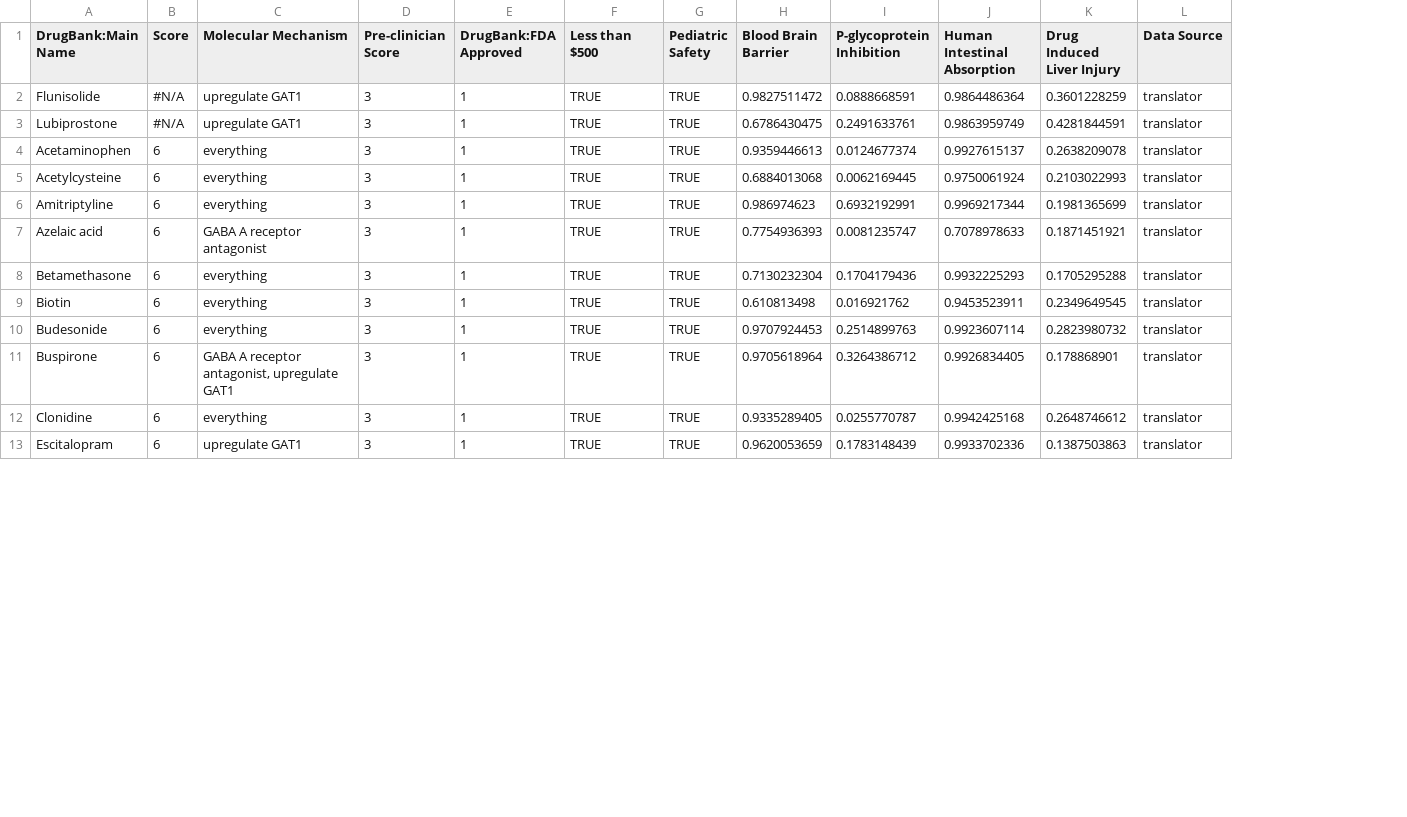
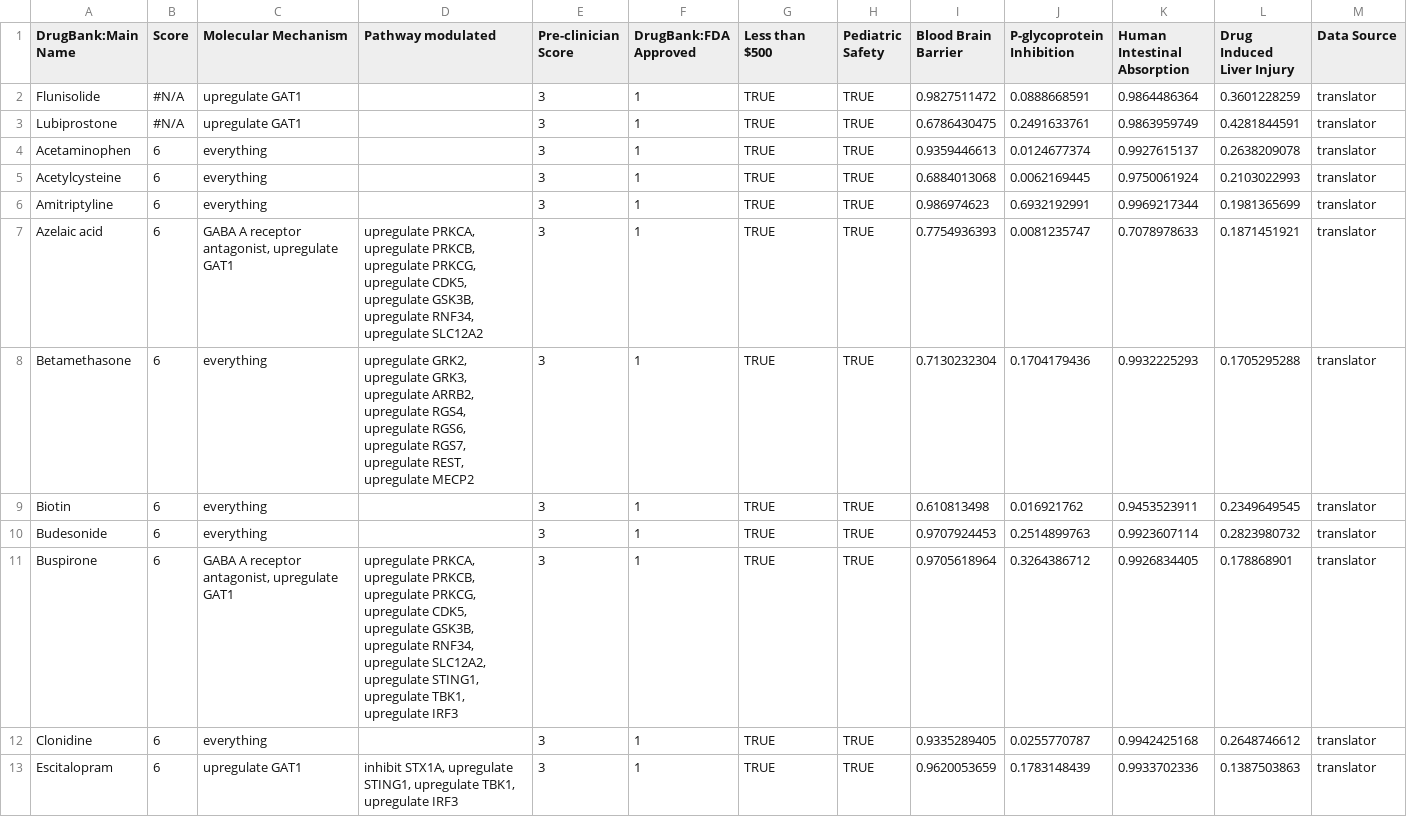
Before and after one commit to Crowder-lab/table-making, a CSV file: SLC6A1 Drug Data Story - Genes Only.csv, drawn as a sheet; only a part is shown; the diff names each change by its address in the sheet, - before the commit and + after, or states it on an @@ line.

Commit message:
Add pathways

```diff
--- a/SLC6A1 Drug Data Story - Genes Only.csv
+++ b/SLC6A1 Drug Data Story - Genes Only.csv
+column D (Pathway modulated), rows 7-13: upregulate PRKCA, upregulate PRKCB, upregulate PRKCG, upregulate CDK5, upregulate GSK3B, upregulate RNF34, upregulate SLC12A2 | upregulate GRK2, upregulate GRK3, upregulate ARRB2, upregulate RGS4, upregulate RGS6, upregulate RGS7, upregulate REST, upregulate MECP2 |  |  | upregulate PRKCA, upregulate PRKCB, upregulate PRKCG, upregulate CDK5, upregulate GSK3B, upregulate RNF34, upregulate SLC12A2, upregulate STING1, upregulate TBK1, upregulate IRF3 |  | inhibit STX1A, upregulate STING1, upregulate TBK1, upregulate IRF3
-C7 (Molecular Mechanism): GABA A receptor antagonist
+C7 (Molecular Mechanism): GABA A receptor antagonist, upregulate GAT1
```
Also changed, not shown: 3 other files.
